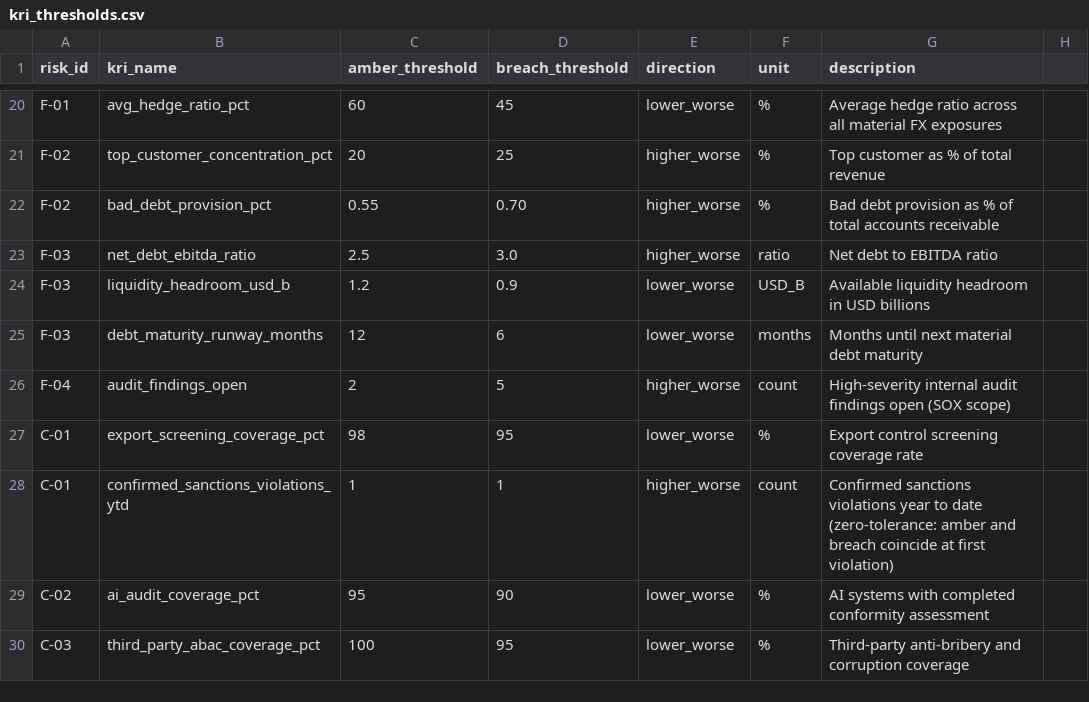
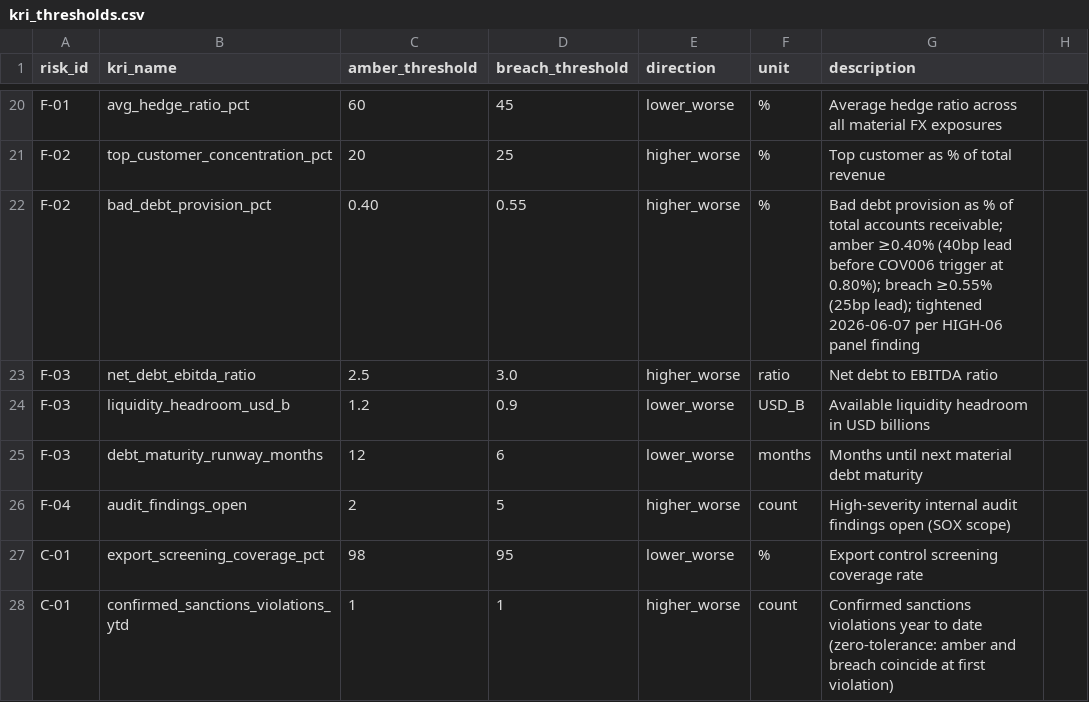
Before and after one commit to povo7777-cmyk/Risk-Intelligence-and-Resilience-Hub, a CSV file: data/kri_thresholds.csv, drawn as a sheet; only a part is shown, gaps mark what is left out; the shorter side is filled out with more unchanged rows.

Commit message:
Panel v2 fixes 1-4: data/kri_thresholds.csv

```diff
--- a/data/kri_thresholds.csv
+++ b/data/kri_thresholds.csv
@@ -21,3 +21,3 @@ F-01,avg_hedge_ratio_pct,60,45,lower_worse,%,Average hedge ratio across all mate
 F-02,top_customer_concentration_pct,20,25,higher_worse,%,Top customer as % of total revenue
-F-02,bad_debt_provision_pct,0.55,0.70,higher_worse,%,Bad debt provision as % of total accounts receivable
+F-02,bad_debt_provision_pct,0.40,0.55,higher_worse,%,Bad debt provision as % of total accounts receivable; amber ≥0.40% (40bp lead before COV006 trigger at 0.80%); breach ≥0.55% (25bp lead); tightened 2026-06-07 per HIGH-06 panel finding
 F-03,net_debt_ebitda_ratio,2.5,3.0,higher_worse,ratio,Net debt to EBITDA ratio
```
